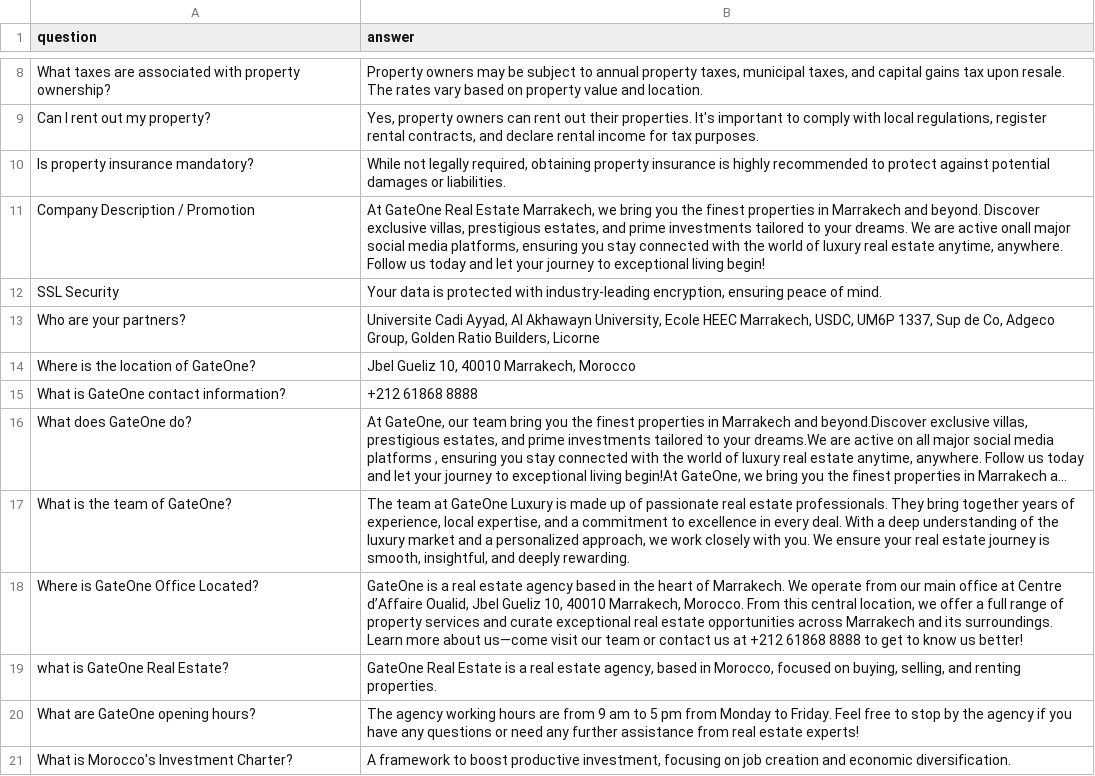
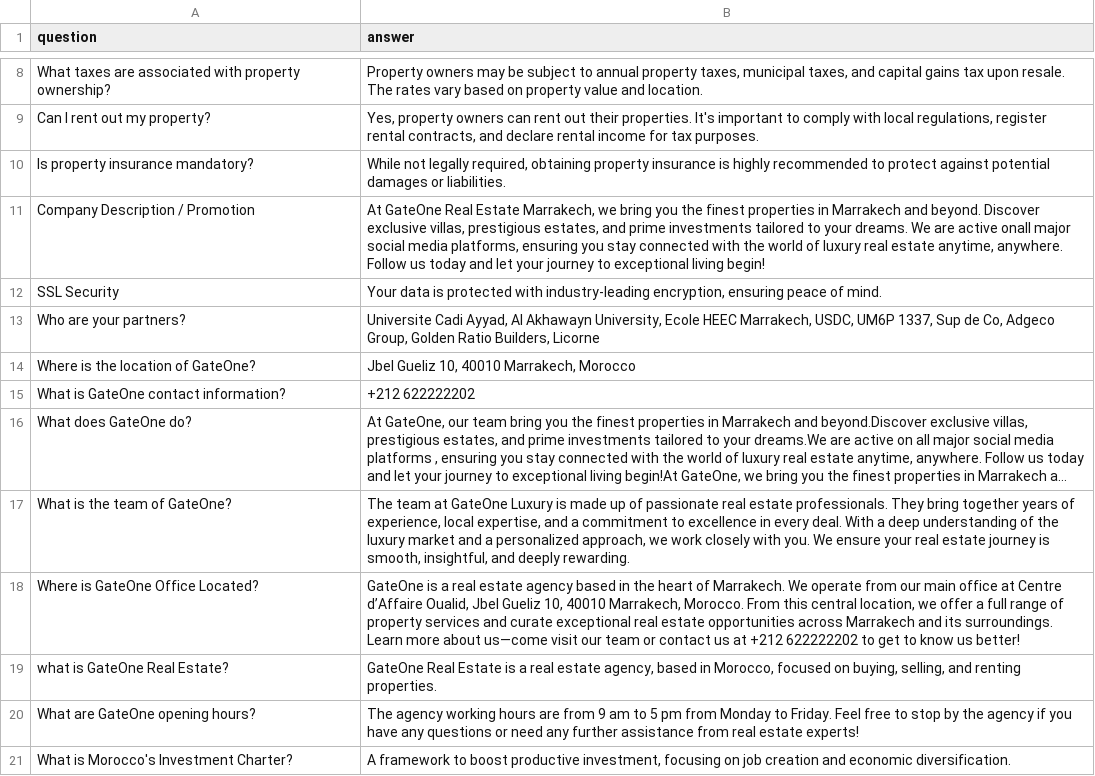
Before and after one commit to MAZIHBouchra/gateone-final, a CSV file: backend/gateone_chatbot.csv, drawn as a sheet; only a part is shown, gaps mark what is left out; long unchanged cells end in …; the diff names each change by its address in the sheet, - before the commit and + after, or states it on an @@ line.

```diff
--- a/backend/gateone_chatbot.csv
+++ b/backend/gateone_chatbot.csv
-B15 (answer): +212 61868 8888
+B15 (answer): +212 622222202
-B18 (answer): …at +212 61868 8888 to get…
+B18 (answer): …at +212 622222202 to get…
```
Also changed, not shown: 2 other files.
